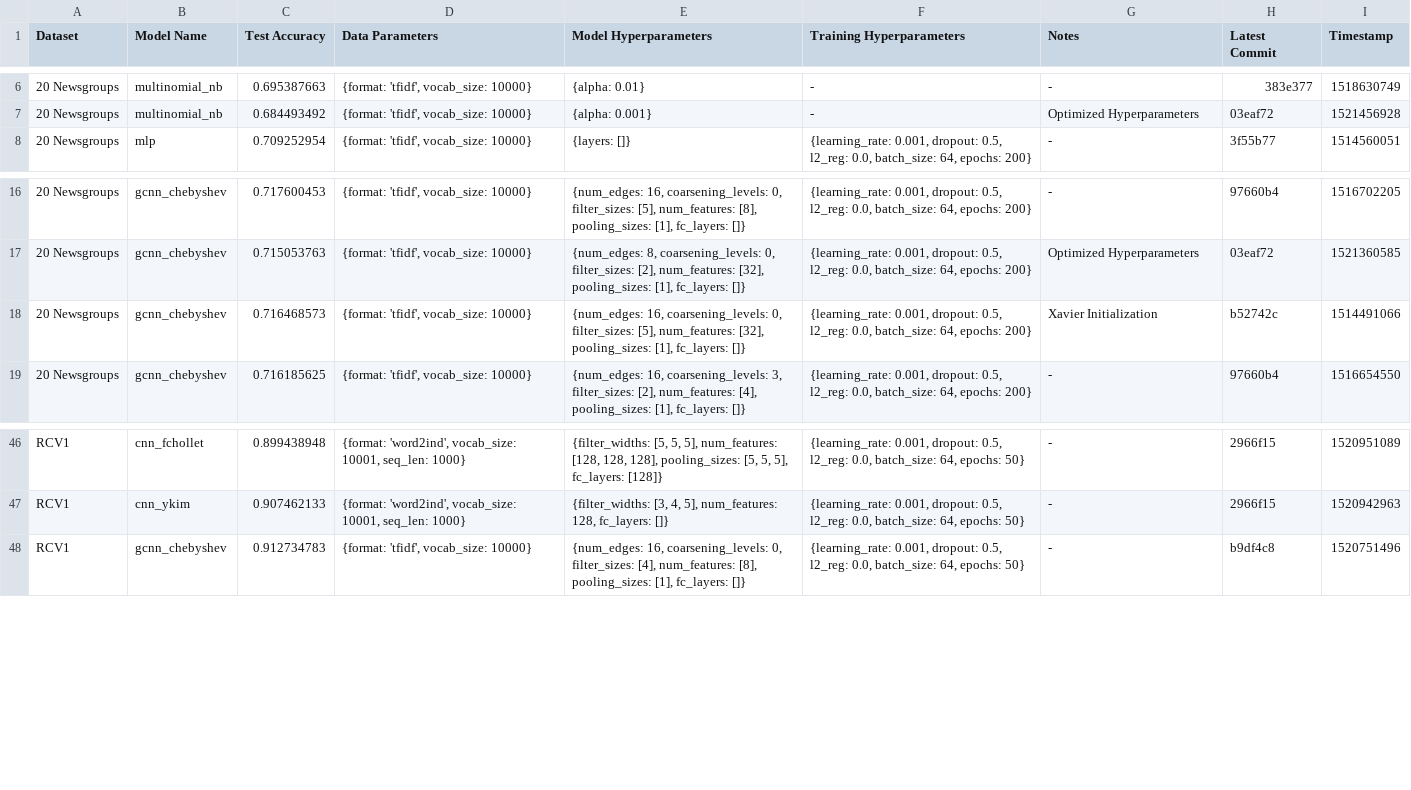
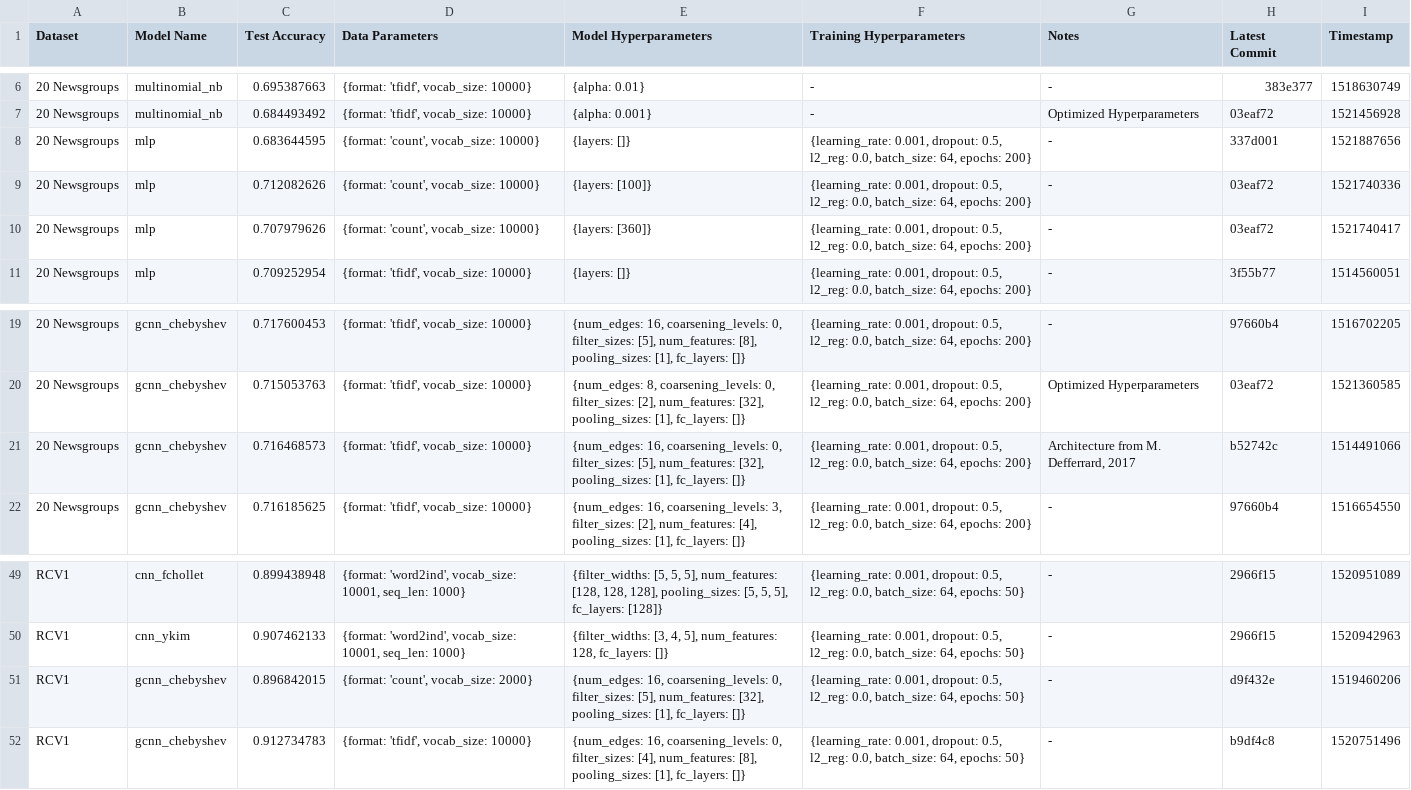
Before and after one commit to SuyashLakhotia/TextCategorization, a CSV file: results.csv, drawn as a sheet; only a part is shown, gaps mark what is left out.

Commit message:
Updated results.csv

```diff
--- a/results.csv
+++ b/results.csv
@@ -7,2 +7,5 @@
 "20 Newsgroups","multinomial_nb","0.684493492","{format: 'tfidf', vocab_size: 10000}","{alpha: 0.001}","-","Optimized Hyperparameters","03eaf72","1521456928"
+"20 Newsgroups","mlp","0.683644595","{format: 'count', vocab_size: 10000}","{layers: []}","{learning_rate: 0.001, dropout: 0.5, l2_reg: 0.0, batch_size: 64, epochs: 200}","-","337d001","1521887656"
+"20 Newsgroups","mlp","0.712082626","{format: 'count', vocab_size: 10000}","{layers: [100]}","{learning_rate: 0.001, dropout: 0.5, l2_reg: 0.0, batch_size: 64, epochs: 200}","-","03eaf72","1521740336"
+"20 Newsgroups","mlp","0.707979626","{format: 'count', vocab_size: 10000}","{layers: [360]}","{learning_rate: 0.001, dropout: 0.5, l2_reg: 0.0, batch_size: 64, epochs: 200}","-","03eaf72","1521740417"
 "20 Newsgroups","mlp","0.709252954","{format: 'tfidf', vocab_size: 10000}","{layers: []}","{learning_rate: 0.001, dropout: 0.5, l2_reg: 0.0, batch_size: 64, epochs: 200}","-","3f55b77","1514560051"
@@ -17,3 +20,3 @@
 "20 Newsgroups","gcnn_chebyshev","0.715053763","{format: 'tfidf', vocab_size: 10000}","{num_edges: 8, coarsening_levels: 0, filter_sizes: [2], num_features: [32], pooling_sizes: [1], fc_layers: []}","{learning_rate: 0.001, dropout: 0.5, l2_reg: 0.0, batch_size: 64, epochs: 200}","Optimized Hyperparameters","03eaf72","1521360585"
-"20 Newsgroups","gcnn_chebyshev","0.716468573","{format: 'tfidf', vocab_size: 10000}","{num_edges: 16, coarsening_levels: 0, filter_sizes: [5], num_features: [32], pooling_sizes: [1], fc_layers: []}","{learning_rate: 0.001, dropout: 0.5, l2_reg: 0.0, batch_size: 64, epochs: 200}","Xavier Initialization","b52742c","1514491066"
+"20 Newsgroups","gcnn_chebyshev","0.716468573","{format: 'tfidf', vocab_size: 10000}","{num_edges: 16, coarsening_levels: 0, filter_sizes: [5], num_features: [32], pooling_sizes: [1], fc_layers: []}","{learning_rate: 0.001, dropout: 0.5, l2_reg: 0.0, batch_size: 64, epochs: 200}","Architecture from M. Defferrard, 2017","b52742c","1514491066"
 "20 Newsgroups","gcnn_chebyshev","0.716185625","{format: 'tfidf', vocab_size: 10000}","{num_edges: 16, coarsening_levels: 3, filter_sizes: [2], num_features: [4], pooling_sizes: [1], fc_layers: []}","{learning_rate: 0.001, dropout: 0.5, l2_reg: 0.0, batch_size: 64, epochs: 200}","-","97660b4","1516654550"
@@ -47,2 +50,3 @@
 "RCV1","cnn_ykim","0.907462133","{format: 'word2ind', vocab_size: 10001, seq_len: 1000}","{filter_widths: [3, 4, 5], num_features: 128, fc_layers: []}","{learning_rate: 0.001, dropout: 0.5, l2_reg: 0.0, batch_size: 64, epochs: 50}","-","2966f15","1520942963"
+"RCV1","gcnn_chebyshev","0.896842015","{format: 'count', vocab_size: 2000}","{num_edges: 16, coarsening_levels: 0, filter_sizes: [5], num_features: [32], pooling_sizes: [1], fc_layers: []}","{learning_rate: 0.001, dropout: 0.5, l2_reg: 0.0, batch_size: 64, epochs: 50}","-","d9f432e","1519460206"
 "RCV1","gcnn_chebyshev","0.912734783","{format: 'tfidf', vocab_size: 10000}","{num_edges: 16, coarsening_levels: 0, filter_sizes: [4], num_features: [8], pooling_sizes: [1], fc_layers: []}","{learning_rate: 0.001, dropout: 0.5, l2_reg: 0.0, batch_size: 64, epochs: 50}","-","b9df4c8","1520751496"
```
